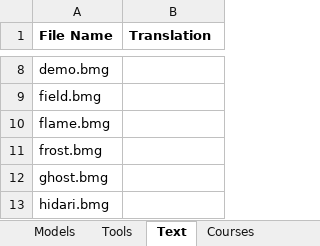
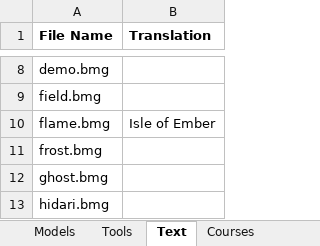
Before and after one commit to phst-randomizer/ph-docs, an Excel workbook: dev_sheet.xlsx, sheet Text, drawn as a sheet; only a part is shown, gaps mark what is left out; values as stored, in another font and other column widths than the file's, no borders; charts and pictures not drawn; the diff names each change by its address in the sheet, - before the commit and + after, or states it on an @@ line.

Commit message:
Update dev sheet

```diff
--- a/dev_sheet.xlsx (sheet Text)
+++ b/dev_sheet.xlsx (sheet Text)
-B10 (Translation): (empty)
+B10 (Translation): Isle of Ember
```
Also changed, not shown: 1 other file.
